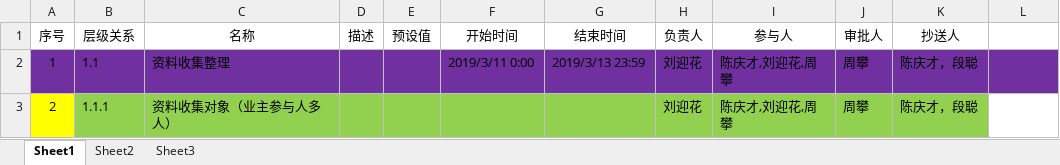
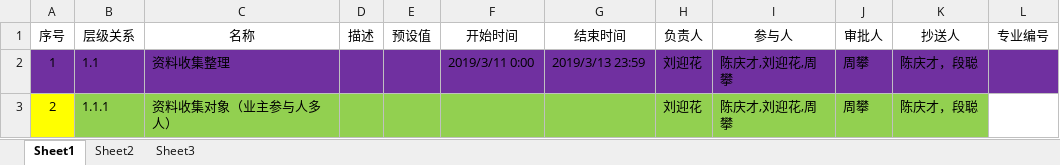
Before and after one commit to yang035/PMadmin, an Excel workbook: public/template/tpl2.xlsx, sheet Sheet1, drawn as a sheet; only a part is shown; values as stored, in another font and other column widths than the file's, no borders; the diff names each change by its address in the sheet, - before the commit and + after, or states it on an @@ line.

```diff
--- a/public/template/tpl2.xlsx (sheet Sheet1)
+++ b/public/template/tpl2.xlsx (sheet Sheet1)
-L1: (empty)
+L1: 专业编号
```
Also changed, not shown: 2 other files.
